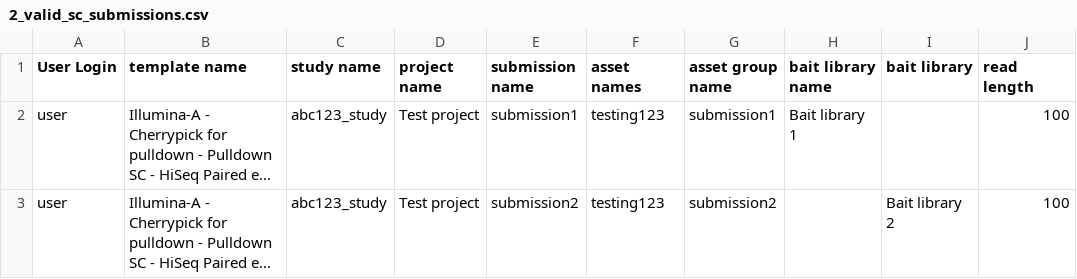
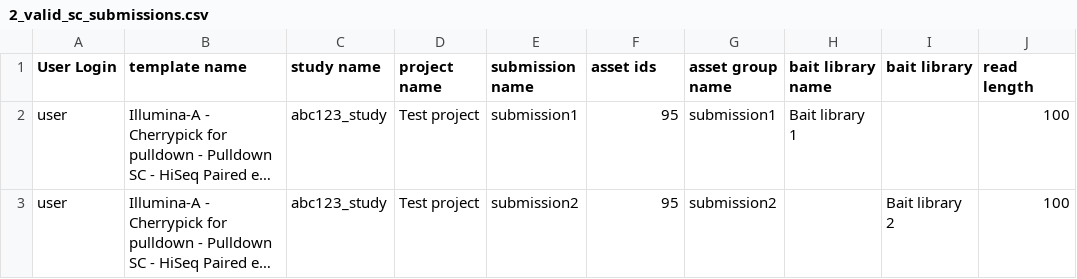
Before and after one commit to sanger/sequencescape, a CSV file: features/submission/csv/2_valid_sc_submissions.csv, drawn as a sheet; only a part is shown; long unchanged cells end in …; the diff names each change by its address in the sheet, - before the commit and + after, or states it on an @@ line.

```diff
--- a/features/submission/csv/2_valid_sc_submissions.csv
+++ b/features/submission/csv/2_valid_sc_submissions.csv
-F1: asset names
+F1: asset ids
-F2:F3 (asset ids): testing123
+F2:F3 (asset ids): 95
```
Also changed, not shown: 9 other files.
